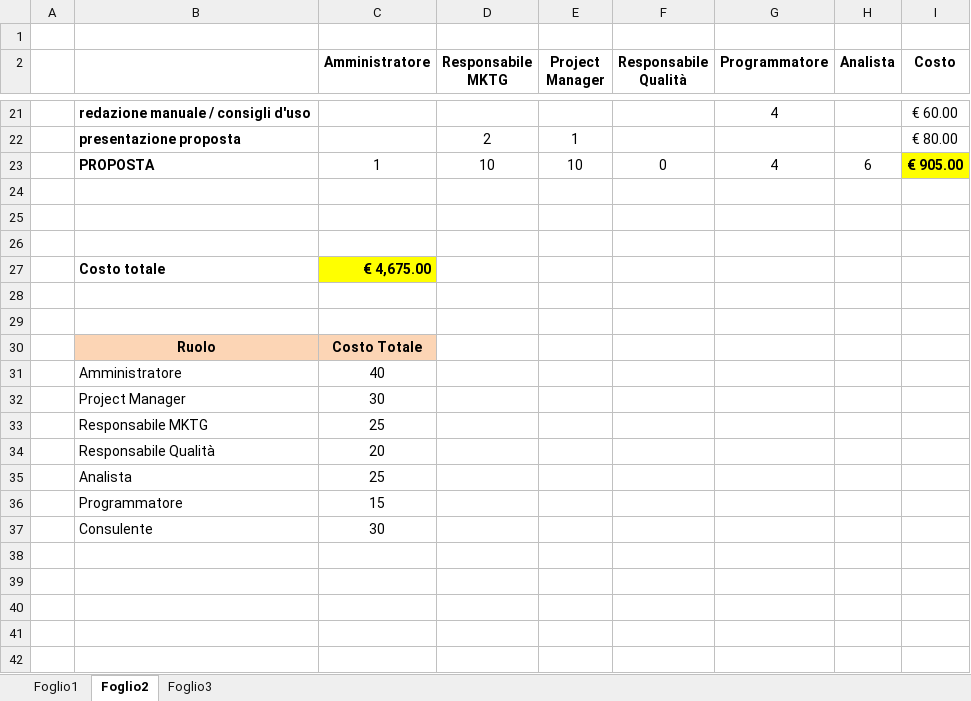
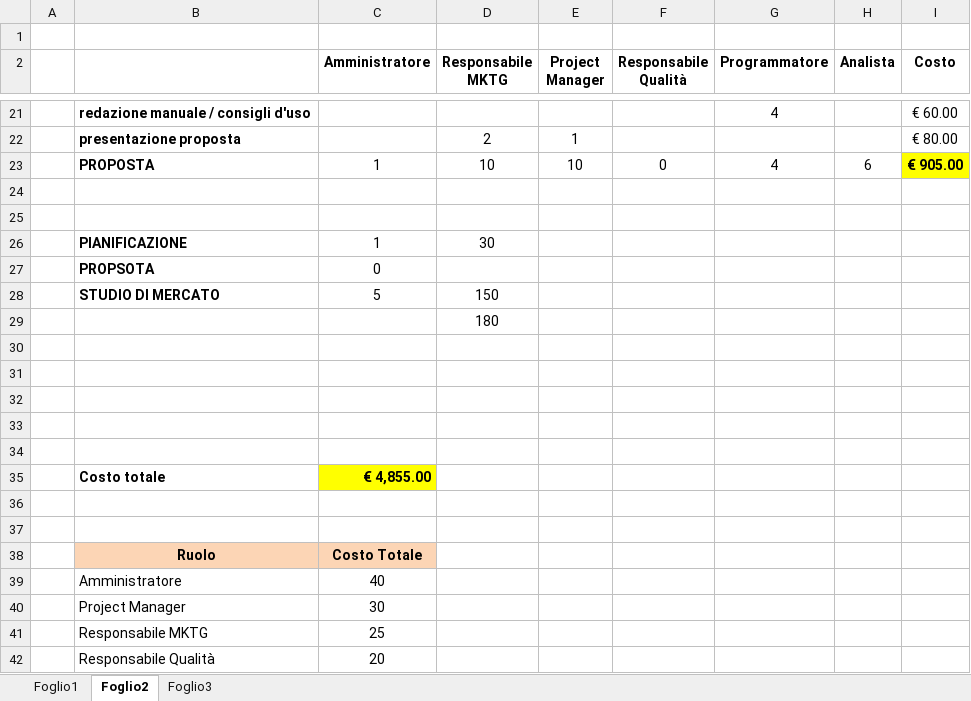
Before and after one commit to EtaBetaSoftware/SGP, an Excel workbook: Documenti/Pianificazione/costo ruoli.xlsx, sheet Foglio2, drawn as a sheet; only a part is shown, gaps mark what is left out; the shorter side is filled out with more unchanged rows; values as stored, in another font and other column widths than the file's, no borders; addresses are those after the commit; the diff names each change by its address in the sheet, - before the commit and + after, or states it on an @@ line.

```diff
--- a/Documenti/Pianificazione/costo ruoli.xlsx (sheet Foglio2)
+++ b/Documenti/Pianificazione/costo ruoli.xlsx (sheet Foglio2)
+row 26:  | PIANIFICAZIONE | 1 | 30
+row 27:  | PROPSOTA | 0
+row 28:  | STUDIO DI MERCATO | 5 | 150
+row 29:  |  |  | 180
-row 31:  | Costo totale | € 4,675.00
+row 31: (empty)
-C31 fill: #FFFF00
+C31 fill: none
+row 32: (empty)
+row 33: (empty)
+row 34: (empty)
+row 35:  | Costo totale | € 4,855.00
```
Also changed, not shown: formulas that keep their value, 1 other file.
